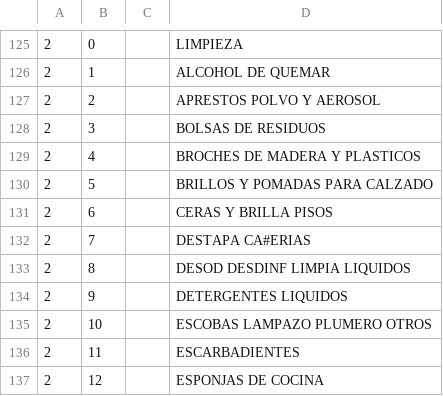
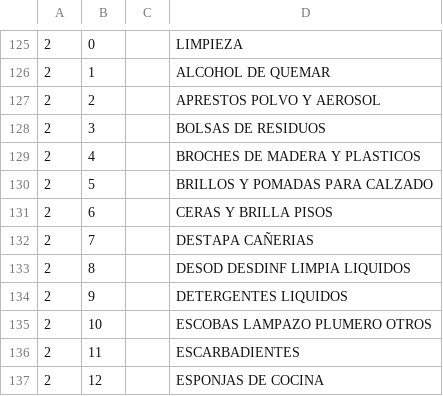
Before and after one commit to valentin-arch/refactorizarFacturas, a CSV file: diccionarioDescr.csv, drawn as a sheet; only a part is shown, gaps mark what is left out.

```diff
--- a/diccionarioDescr.csv
+++ b/diccionarioDescr.csv
@@ -131,3 +131,3 @@
 2,6,,CERAS Y BRILLA PISOS
-2,7,,DESTAPA CA#ERIAS
+2,7,,DESTAPA CAÑERIAS
 2,8,,DESOD DESDINF LIMPIA LIQUIDOS
```
Also changed, not shown: 4 other files.
